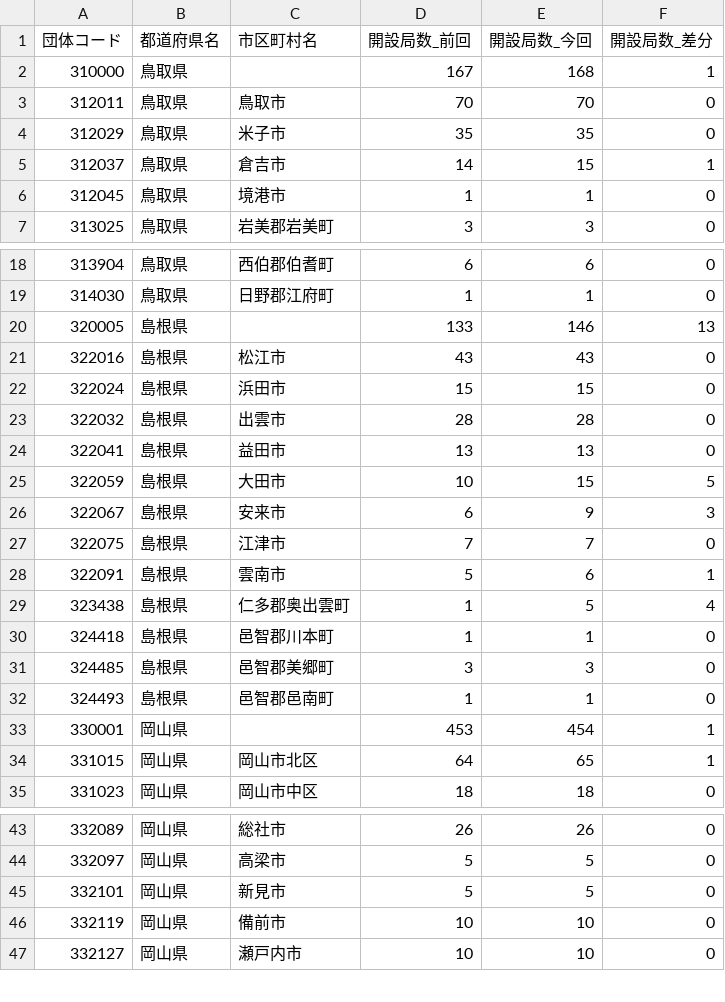
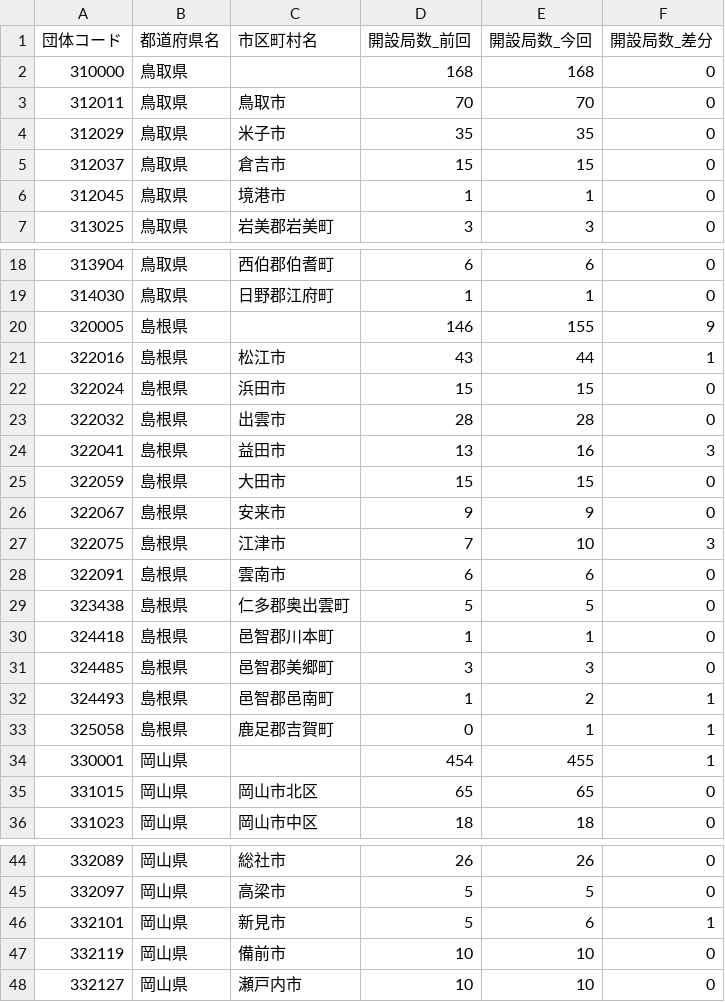
Before and after one commit to imabari/musen, a CSV file: 08_chugoku_diff.csv, drawn as a sheet; only a part is shown, gaps mark what is left out; the diff covers the shown part only.

```diff
--- a/08_chugoku_diff.csv
+++ b/08_chugoku_diff.csv
@@ -1,6 +1,6 @@
 団体コード,都道府県名,市区町村名,開設局数_前回,開設局数_今回,開設局数_差分
-310000,鳥取県,,167,168,1
+310000,鳥取県,,168,168,0
 312011,鳥取県,鳥取市,70,70,0
 312029,鳥取県,米子市,35,35,0
-312037,鳥取県,倉吉市,14,15,1
+312037,鳥取県,倉吉市,15,15,0
 312045,鳥取県,境港市,1,1,0
@@ -19,17 +19,18 @@
 314030,鳥取県,日野郡江府町,1,1,0
-320005,島根県,,133,146,13
-322016,島根県,松江市,43,43,0
+320005,島根県,,146,155,9
+322016,島根県,松江市,43,44,1
 322024,島根県,浜田市,15,15,0
 322032,島根県,出雲市,28,28,0
-322041,島根県,益田市,13,13,0
-322059,島根県,大田市,10,15,5
-322067,島根県,安来市,6,9,3
-322075,島根県,江津市,7,7,0
-322091,島根県,雲南市,5,6,1
-323438,島根県,仁多郡奥出雲町,1,5,4
+322041,島根県,益田市,13,16,3
+322059,島根県,大田市,15,15,0
+322067,島根県,安来市,9,9,0
+322075,島根県,江津市,7,10,3
+322091,島根県,雲南市,6,6,0
+323438,島根県,仁多郡奥出雲町,5,5,0
 324418,島根県,邑智郡川本町,1,1,0
 324485,島根県,邑智郡美郷町,3,3,0
-324493,島根県,邑智郡邑南町,1,1,0
-330001,岡山県,,453,454,1
-331015,岡山県,岡山市北区,64,65,1
+324493,島根県,邑智郡邑南町,1,2,1
+325058,島根県,鹿足郡吉賀町,0,1,1
+330001,岡山県,,454,455,1
+331015,岡山県,岡山市北区,65,65,0
 331023,岡山県,岡山市中区,18,18,0
@@ -44,3 +45,3 @@
 332097,岡山県,高梁市,5,5,0
-332101,岡山県,新見市,5,5,0
+332101,岡山県,新見市,5,6,1
 332119,岡山県,備前市,10,10,0
```
Also changed, not shown: 15 edited cells elsewhere in this file, 00_prefs_diff.csv, 05_hokuriku_diff.csv, 1 other file.
